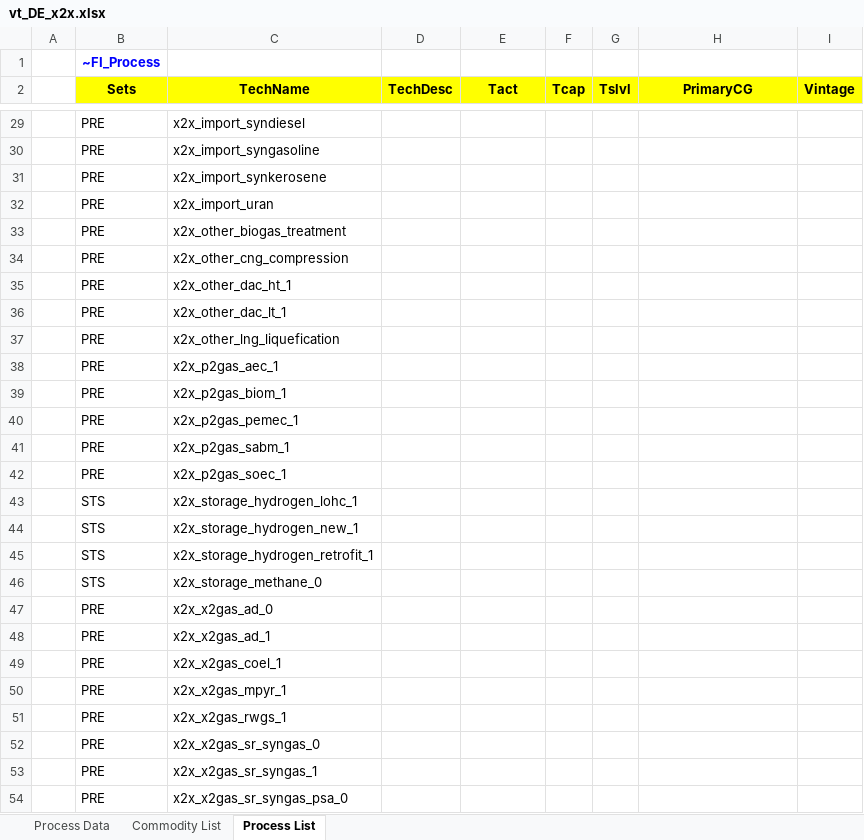
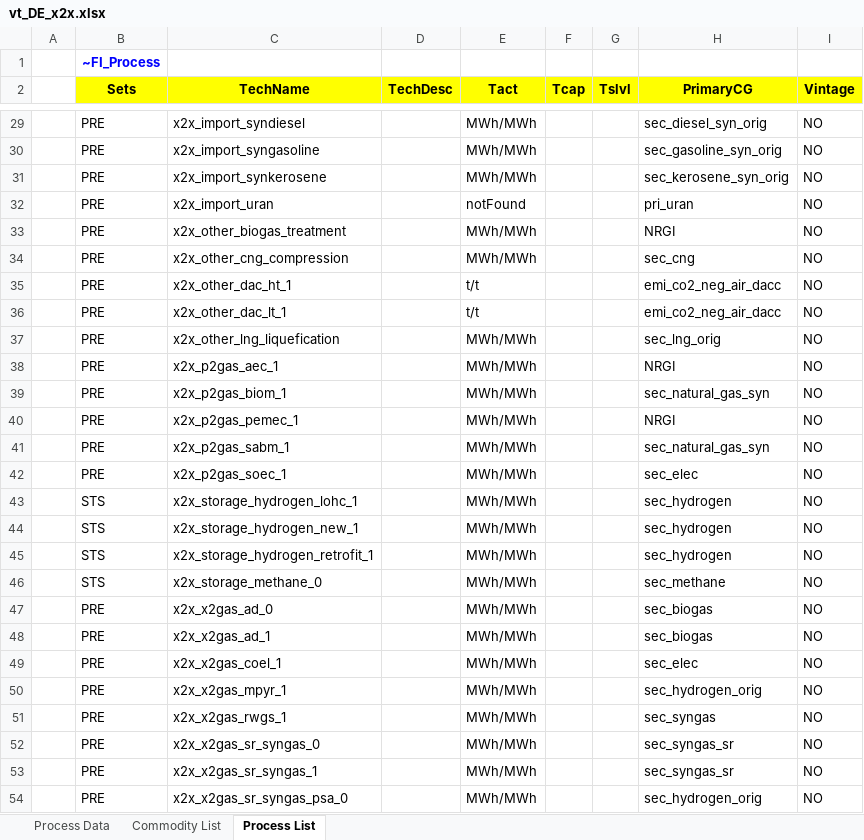
Before and after one commit to sedos-project/data_adapter_times, an Excel workbook: output_data/vt_DE_x2x.xlsx, sheet Process List, drawn as a sheet; only a part is shown, gaps mark what is left out; values as stored, in another font and other column widths than the file's, no borders; the diff covers the shown part only; the diff names each change by its address in the sheet, - before the commit and + after, or states it on an @@ line.

Commit message:
add "x2x_other_biogas_treatment" to specific process

```diff
--- a/output_data/vt_DE_x2x.xlsx (sheet Process List)
+++ b/output_data/vt_DE_x2x.xlsx (sheet Process List)
-E29:E31 (Tact): (empty)
+E29:E31 (Tact): MWh/MWh
-H29 (PrimaryCG): (empty)
+H29 (PrimaryCG): sec_diesel_syn_orig
-I29:I54 (Vintage): (empty)
+I29:I54 (Vintage): NO
-H30 (PrimaryCG): (empty)
+H30 (PrimaryCG): sec_gasoline_syn_orig
-H31 (PrimaryCG): (empty)
+H31 (PrimaryCG): sec_kerosene_syn_orig
-E32 (Tact): (empty)
+E32 (Tact): notFound
-H32 (PrimaryCG): (empty)
+H32 (PrimaryCG): pri_uran
-E33:E34 (Tact): (empty)
+E33:E34 (Tact): MWh/MWh
-H33 (PrimaryCG): (empty)
+H33 (PrimaryCG): NRGI
-H34 (PrimaryCG): (empty)
+H34 (PrimaryCG): sec_cng
-E35:E36 (Tact): (empty)
+E35:E36 (Tact): t/t
-H35:H36 (PrimaryCG): (empty)
+H35:H36 (PrimaryCG): emi_co2_neg_air_dacc
-E37:E54 (Tact): (empty)
+E37:E54 (Tact): MWh/MWh
-H37 (PrimaryCG): (empty)
+H37 (PrimaryCG): sec_lng_orig
-H38 (PrimaryCG): (empty)
+H38 (PrimaryCG): NRGI
-H39 (PrimaryCG): (empty)
+H39 (PrimaryCG): sec_natural_gas_syn
-H40 (PrimaryCG): (empty)
+H40 (PrimaryCG): NRGI
-H41 (PrimaryCG): (empty)
+H41 (PrimaryCG): sec_natural_gas_syn
-H42 (PrimaryCG): (empty)
+H42 (PrimaryCG): sec_elec
-H43:H45 (PrimaryCG): (empty)
+H43:H45 (PrimaryCG): sec_hydrogen
-H46 (PrimaryCG): (empty)
+H46 (PrimaryCG): sec_methane
-H47:H48 (PrimaryCG): (empty)
+H47:H48 (PrimaryCG): sec_biogas
-H49 (PrimaryCG): (empty)
+H49 (PrimaryCG): sec_elec
-H50 (PrimaryCG): (empty)
+H50 (PrimaryCG): sec_hydrogen_orig
-H51 (PrimaryCG): (empty)
+H51 (PrimaryCG): sec_syngas
-H52:H53 (PrimaryCG): (empty)
+H52:H53 (PrimaryCG): sec_syngas_sr
-H54 (PrimaryCG): (empty)
+H54 (PrimaryCG): sec_hydrogen_orig
```
Also changed, not shown: 99 edited cells elsewhere in this sheet, sheet Process Data, sheet Commodity List, config_data/SysSettings.xlsx, 4 other files.
